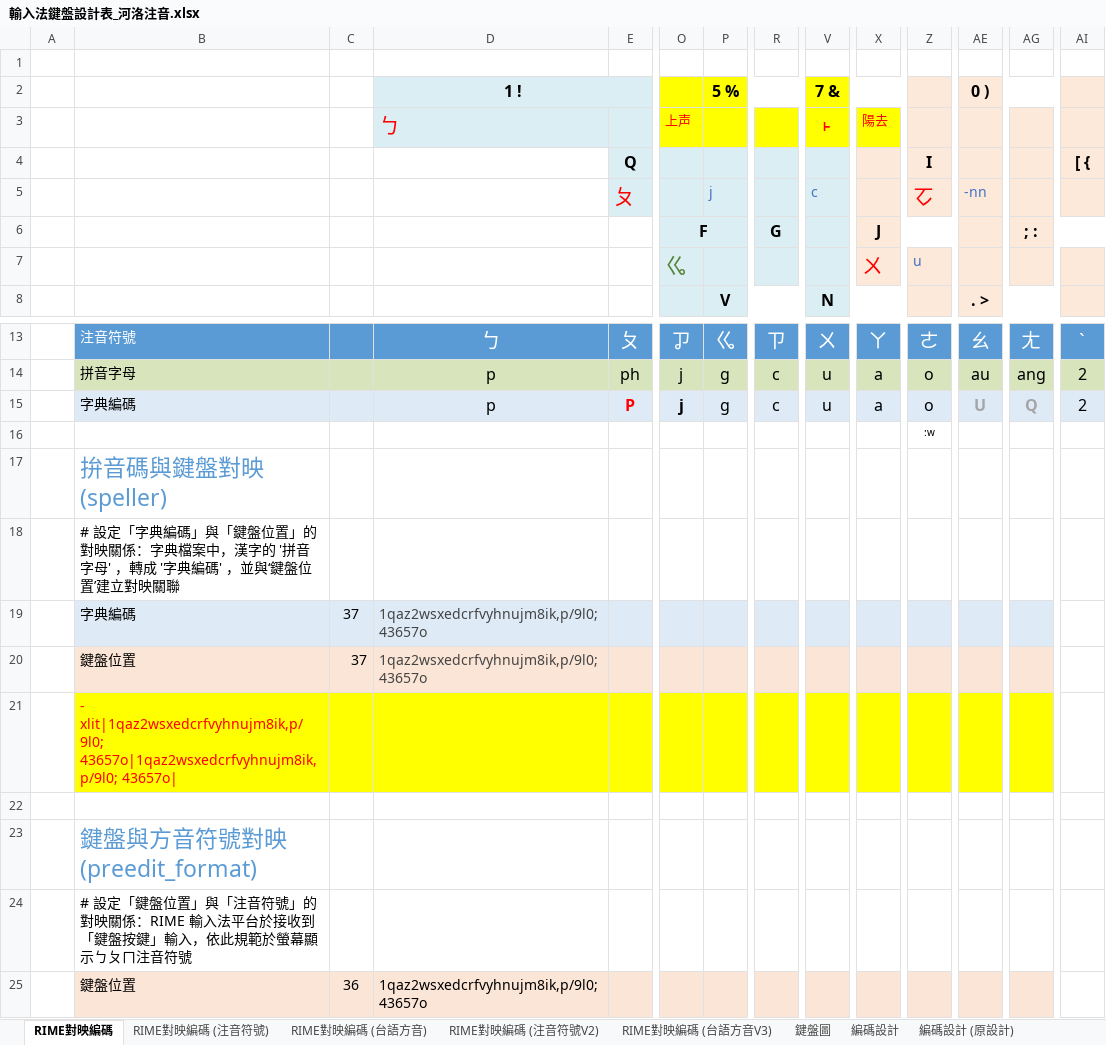
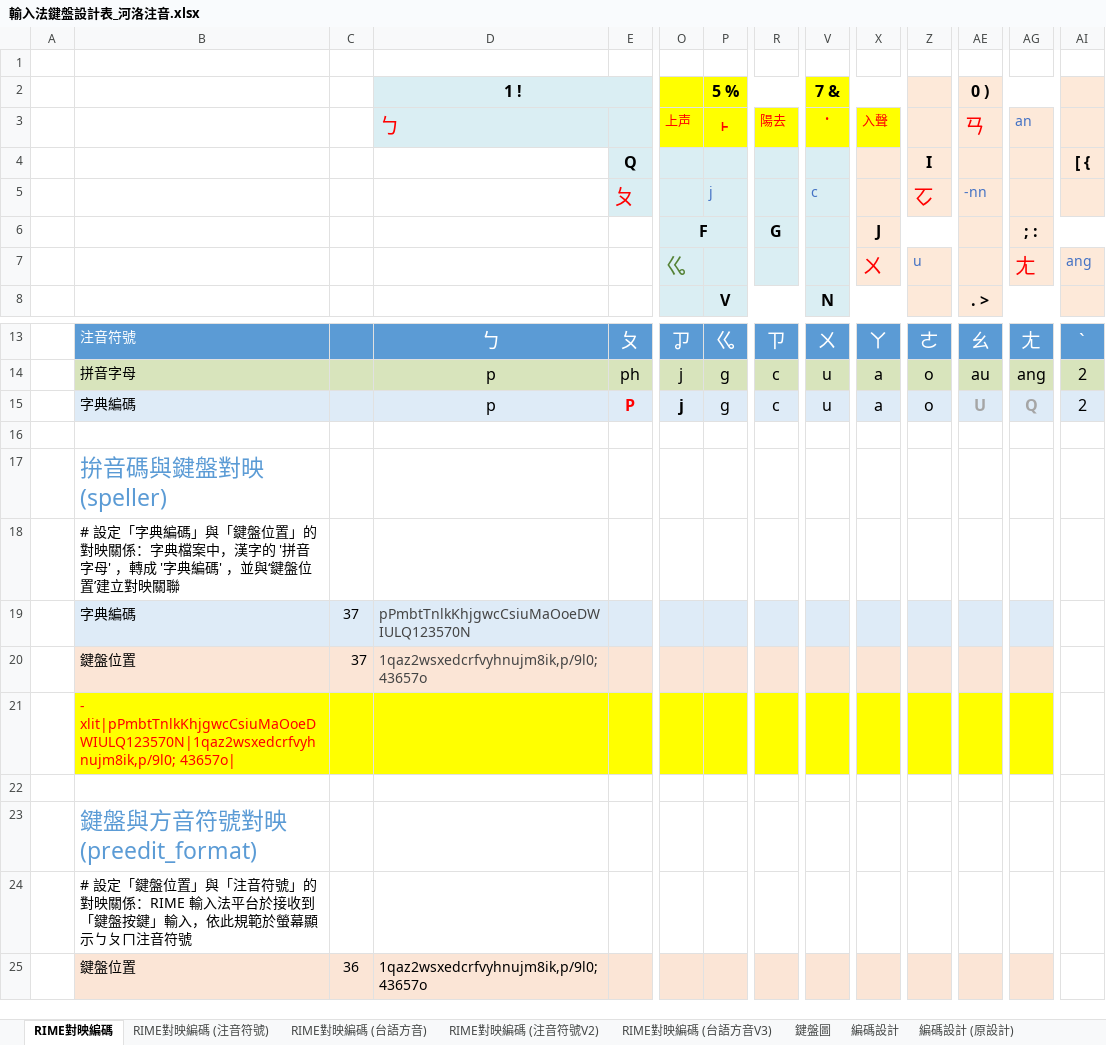
Before and after one commit to AlanJui/rime-tlpa, an Excel workbook: docs/輸入法鍵盤設計表_河洛注音.xlsx, sheet RIME對映編碼, drawn as a sheet; only a part is shown, gaps mark what is left out; values as stored, in another font and other column widths than the file's, no borders; the diff names each change by its address in the sheet, - before the commit and + after, or states it on an @@ line.

```diff
--- a/docs/輸入法鍵盤設計表_河洛注音.xlsx (sheet RIME對映編碼)
+++ b/docs/輸入法鍵盤設計表_河洛注音.xlsx (sheet RIME對映編碼)
-P3 (5 %): (empty)
+P3 (5 %): ˫
-R3: (empty)
+R3: 陽去
-V3 (7 &): ˫
+V3 (7 &): ˙
-X3: 陽去
+X3: 入聲
-AE3 (0 )): (empty)
+AE3 (0 )): ㄢ
-AG3: (empty)
+AG3: an
-AG7: (empty)
+AG7: ㄤ
-AI7: (empty)
+AI7: ang
-Z16: :w
+Z16: (empty)
-D19 (1 !): 1qaz2wsxedcrfvyhnujm8ik,p/9l0; 43657o
+D19 (1 !): pPmbtTnlkKhjgwcCsiuMaOoeDWIULQ123570N
-B21: - xlit|1qaz2wsxedcrfvyhnujm8ik,p/9l0; 43657o|1qaz2wsxedcrfvyhnujm8ik,p/9l0; 43657o|
+B21: - xlit|pPmbtTnlkKhjgwcCsiuMaOoeDWIULQ123570N|1qaz2wsxedcrfvyhnujm8ik,p/9l0; 43657o|
```
Also changed, not shown: 2 other files.
